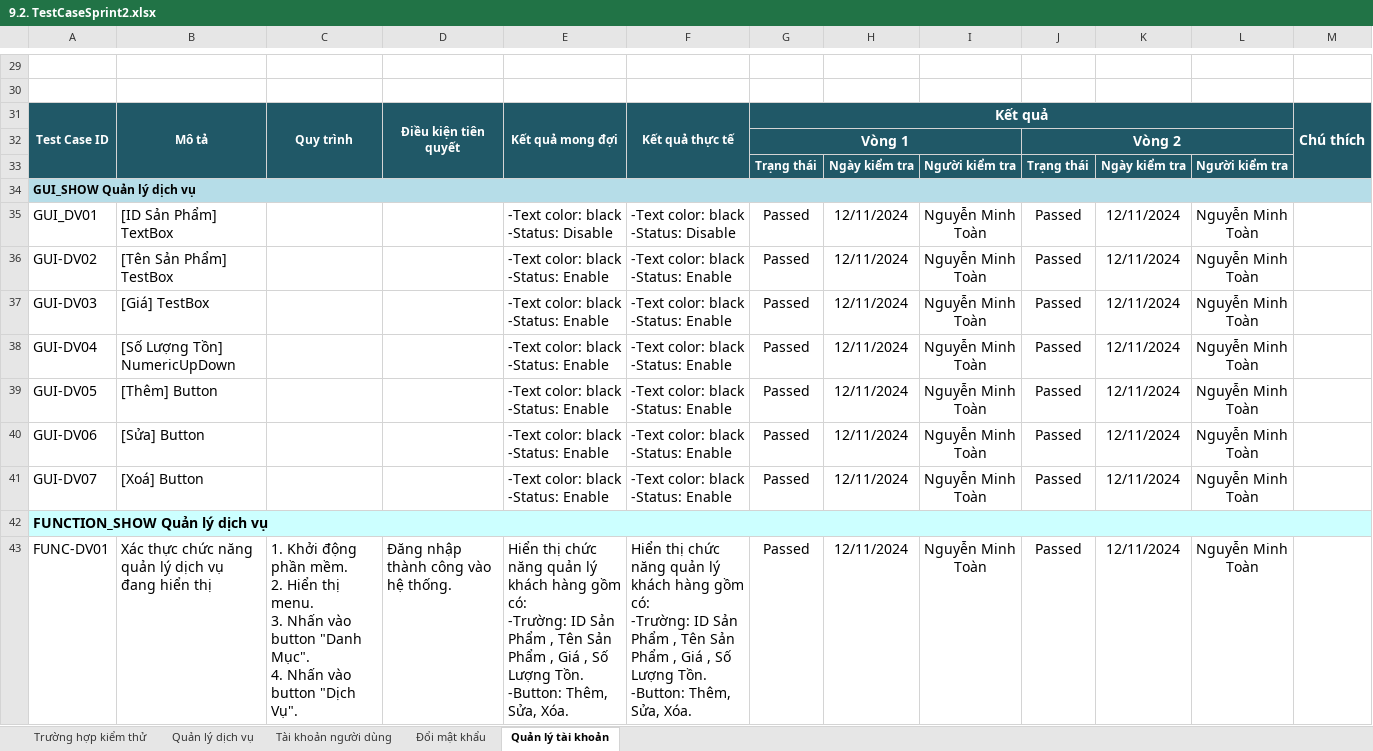
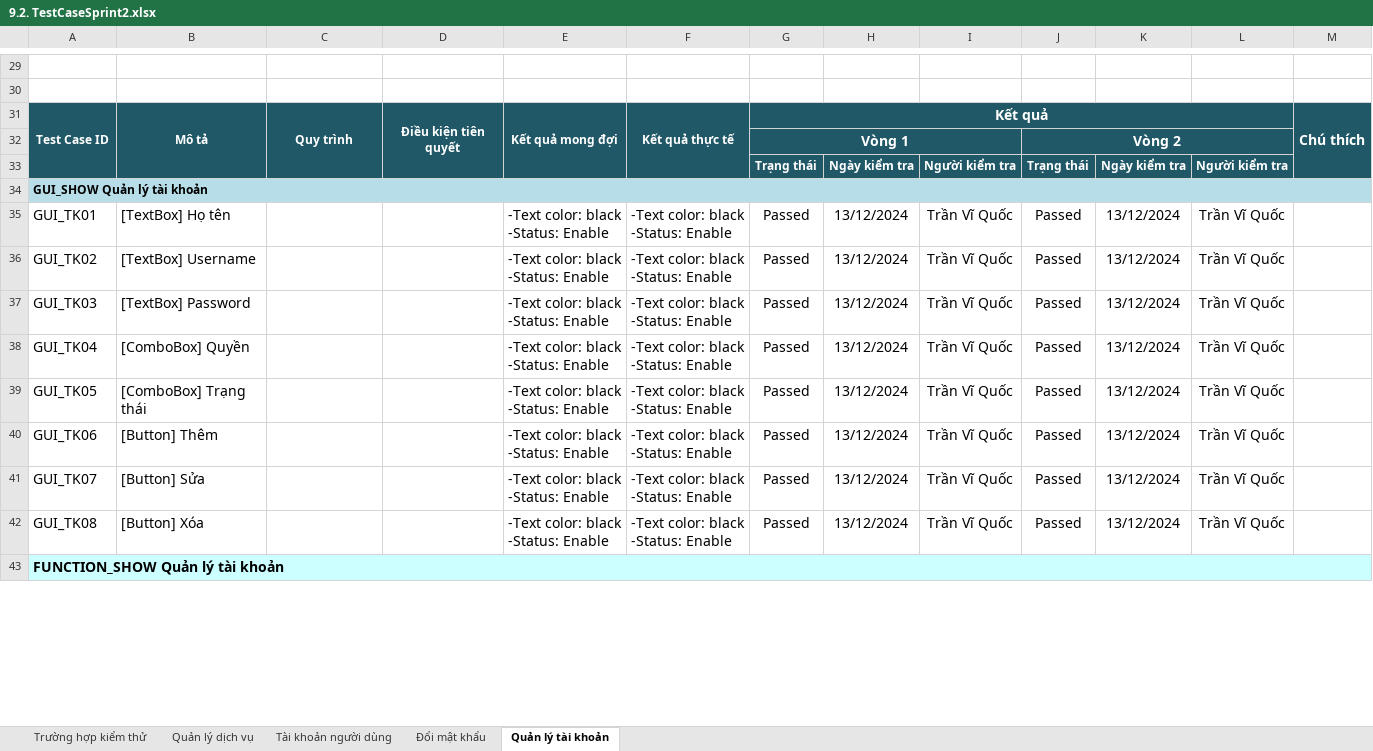
Before and after one commit to SomaCruz0/2425_CS445U_nhom4, an Excel workbook: Documents/9.2. TestCaseSprint2.xlsx, sheet Quản lý tài khoản, drawn as a sheet; only a part is shown, gaps mark what is left out; values as stored, in another font and other column widths than the file's, no borders; charts and pictures not drawn; removed rows and columns are numbered as before the commit, all else as after; ↵ is a line break in a cell; the diff covers the shown part only; the diff names each change by its address in the sheet, - before the commit and + after, or states it on an @@ line.

```diff
--- a/Documents/9.2. TestCaseSprint2.xlsx (sheet Quản lý tài khoản)
+++ b/Documents/9.2. TestCaseSprint2.xlsx (sheet Quản lý tài khoản)
-A34: GUI_SHOW Quản lý dịch vụ
+A34: GUI_SHOW Quản lý tài khoản
-A35: GUI_DV01
+A35: GUI_TK01
-B35: [ID Sản Phẩm] TextBox
+B35: [TextBox] Họ tên
-E35: -Text color: black ↵ -Status: Disable
+E35: -Text color: black ↵ -Status: Enable
-F35: -Text color: black ↵ -Status: Disable
+F35: -Text color: black ↵ -Status: Enable
-H35:H38: 12/11/2024
+H35:H38: 13/12/2024
-I35:I38: Nguyễn Minh Toàn
+I35:I38: Trần Vĩ Quốc
-K35:K38: 12/11/2024
+K35:K38: 13/12/2024
-L35:L38: Nguyễn Minh Toàn
+L35:L38: Trần Vĩ Quốc
-A36: GUI-DV02
+A36: GUI_TK02
-B36: [Tên Sản Phẩm] TestBox
+B36: [TextBox] Username
-A37: GUI-DV03
+A37: GUI_TK03
-B37: [Giá] TestBox
+B37: [TextBox] Password
-A38: GUI-DV04
+A38: GUI_TK04
-B38: [Số Lượng Tồn] NumericUpDown
+B38: [ComboBox] Quyền
+row 39: GUI_TK05 | [ComboBox] Trạng thái |  |  | -Text color: black ↵ -Status: Enable | -Text color: black ↵ -Status: Enable | Passed | 13/12/2024 | Trần Vĩ Quốc | Passed | 13/12/2024 | Trần Vĩ Quốc
-A40: GUI-DV05
+A40: GUI_TK06
-B40: [Thêm] Button
+B40: [Button] Thêm
-H40:H42: 12/11/2024
+H40:H42: 13/12/2024
-I40:I42: Nguyễn Minh Toàn
+I40:I42: Trần Vĩ Quốc
-K40:K42: 12/11/2024
+K40:K42: 13/12/2024
-L40:L42: Nguyễn Minh Toàn
+L40:L42: Trần Vĩ Quốc
-A41: GUI-DV06
+A41: GUI_TK07
-B41: [Sửa] Button
+B41: [Button] Sửa
-A42: GUI-DV07
+A42: GUI_TK08
-B42: [Xoá] Button
+B42: [Button] Xóa
-A43: FUNCTION_SHOW Quản lý dịch vụ
+A43: FUNCTION_SHOW Quản lý tài khoản
-row 43: FUNC-DV01 | Xác thực chức năng quản lý dịch vụ đang hiển thị | 1. Khởi động phần mềm. ↵ 2. Hiển thị menu. ↵ 3. Nhấn vào button "Danh Mục". ↵ 4. Nhấn vào button "Dịch Vụ". | Đăng nhập thành công vào hệ thống. | Hiển thị chức năng quản lý khách hàng gồm có: ↵ -Trường: ID Sản Phẩm , Tên Sản Phẩm , Giá , Số Lượng Tồn. ↵ -Button: Thêm, Sửa, Xóa. | Hiển thị chức năng quản lý khách hàng gồm có: ↵ -Trường: ID Sản Phẩm , Tên Sản Phẩm , Giá , Số Lượng Tồn. ↵ -Button: Thêm, Sửa, Xóa. | Passed | 12/11/2024 | Nguyễn Minh Toàn | Passed | 12/11/2024 | Nguyễn Minh Toàn
```
Also changed, not shown: 1 added row, 1 removed row and 56 edited cells elsewhere in this sheet, sheet Tài khoản người dùng, sheet Đổi mật khẩu, sheet Quản lý dịch vụ, 2 other files.
